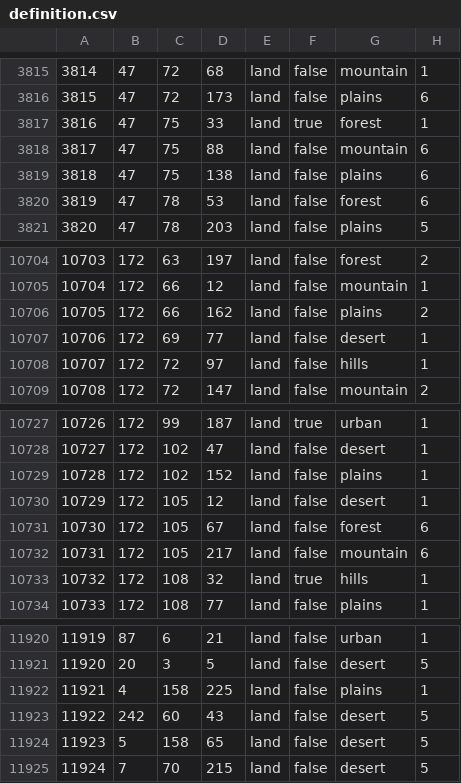
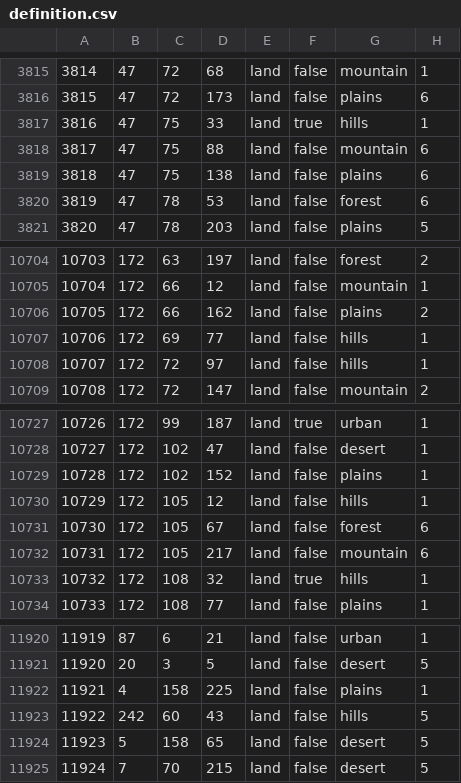
Before and after one commit to vincent-wagner/HFU, a CSV file: map/definition.csv, drawn as a sheet; only a part is shown, gaps mark what is left out.

```diff
--- a/map/definition.csv
+++ b/map/definition.csv
@@ -3816,3 +3816,3 @@
 3815;47;72;173;land;false;plains;6
-3816;47;75;33;land;true;forest;1
+3816;47;75;33;land;true;hills;1
 3817;47;75;88;land;false;mountain;6
@@ -10706,3 +10706,3 @@
 10705;172;66;162;land;false;plains;2
-10706;172;69;77;land;false;desert;1
+10706;172;69;77;land;false;hills;1
 10707;172;72;97;land;false;hills;1
@@ -10729,3 +10729,3 @@
 10728;172;102;152;land;false;plains;1
-10729;172;105;12;land;false;desert;1
+10729;172;105;12;land;false;hills;1
 10730;172;105;67;land;false;forest;6
@@ -11922,3 +11922,3 @@
 11921;4;158;225;land;false;plains;1
-11922;242;60;43;land;false;desert;5
+11922;242;60;43;land;false;hills;5
 11923;5;158;65;land;false;desert;5
```
Also changed, not shown: 11 other files.
